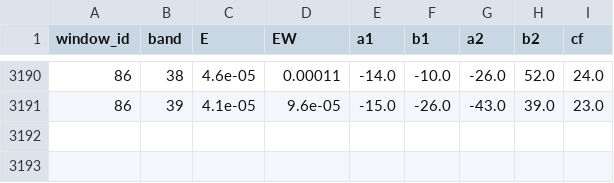
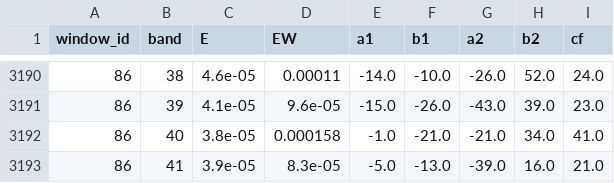
Before and after one commit to iandownie07/buoy-data, a CSV file: wave_bands.csv, drawn as a sheet; only a part is shown, gaps mark what is left out.

```diff
--- a/wave_bands.csv
+++ b/wave_bands.csv
@@ -3191 +3191,3 @@ window_id,band,E,EW,a1,b1,a2,b2,cf
 86,39,4.1e-05,9.6e-05,-15.0,-26.0,-43.0,39.0,23.0
+86,40,3.8e-05,0.000158,-1.0,-21.0,-21.0,34.0,41.0
+86,41,3.9e-05,8.3e-05,-5.0,-13.0,-39.0,16.0,21.0
```
Also changed, not shown: power_history.csv, wave_results.csv, 2 other files.
